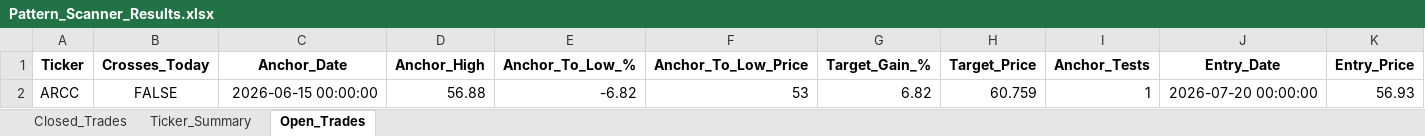
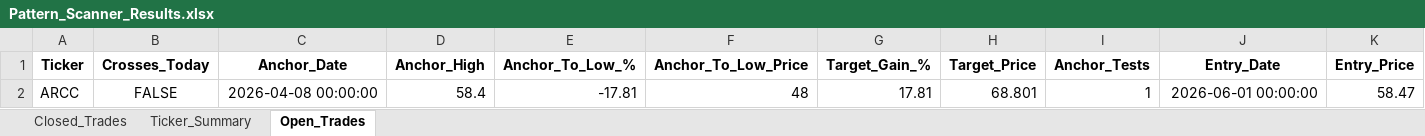
Before and after one commit to vancedmazen-art/stock_dashboard, an Excel workbook: Pattern_Scanner_Results.xlsx, sheet Open_Trades, drawn as a sheet; only a part is shown; values as stored, in another font and other column widths than the file's, no borders; removed rows and columns are numbered as before the commit, all else as after; rows hold the shown columns only; the diff names each change by its address in the sheet, - before the commit and + after, or states it on an @@ line.

```diff
--- a/Pattern_Scanner_Results.xlsx (sheet Open_Trades)
+++ b/Pattern_Scanner_Results.xlsx (sheet Open_Trades)
-row 2: ARCC | FALSE | 2026-06-15 00:00:00 | 56.88 | -6.82 | 53 | 6.82 | 60.759 | 1 | 2026-07-20 00:00:00 | 56.93
+row 2: ARCC | FALSE | 2026-04-08 00:00:00 | 58.4 | -17.81 | 48 | 17.81 | 68.801 | 1 | 2026-06-01 00:00:00 | 58.47
```
Also changed, not shown: sheet Closed_Trades, sheet Ticker_Summary.
